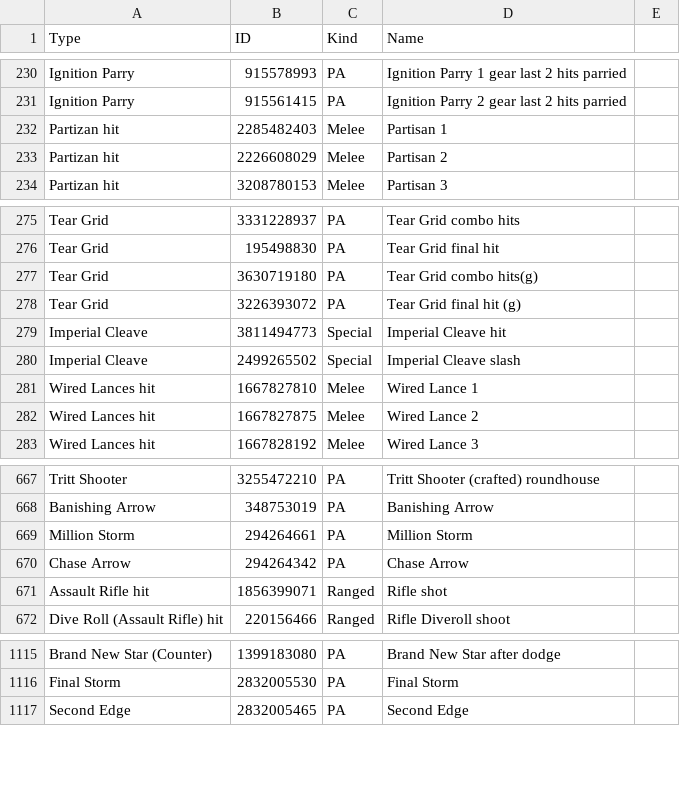
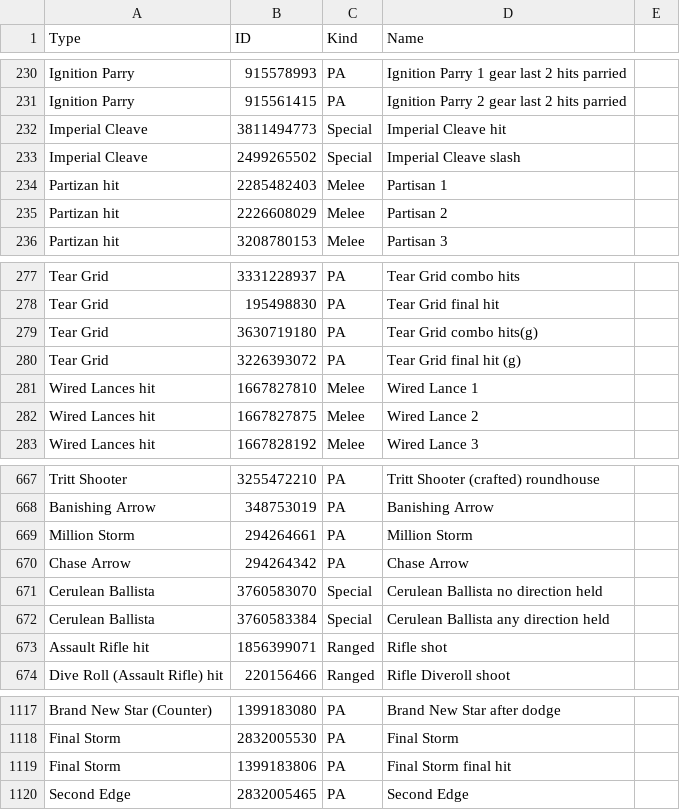
Before and after one commit to VariantXYZ/PSO2ACT, a CSV file: PSO2ACT/skills.csv, drawn as a sheet; only a part is shown, gaps mark what is left out.

Commit message:
Bow CPA and Final Storm fix
Glass soon

```diff
--- a/PSO2ACT/skills.csv
+++ b/PSO2ACT/skills.csv
@@ -231,2 +231,4 @@ Ignition Parry,915578993,PA,Ignition Parry 1 gear last 2 hits parried
 Ignition Parry,915561415,PA,Ignition Parry 2 gear last 2 hits parried
+Imperial Cleave,3811494773,Special,Imperial Cleave hit
+Imperial Cleave,2499265502,Special,Imperial Cleave slash
 Partizan hit,2285482403,Melee,Partisan 1
@@ -278,4 +280,2 @@ Tear Grid,3630719180,PA,Tear Grid combo hits(g)
 Tear Grid,3226393072,PA,Tear Grid final hit (g)
-Imperial Cleave,3811494773,Special,Imperial Cleave hit
-Imperial Cleave,2499265502,Special,Imperial Cleave slash
 Wired Lances hit,1667827810,Melee,Wired Lance 1
@@ -670,2 +670,4 @@ Million Storm,294264661,PA,Million Storm
 Chase Arrow,294264342,PA,Chase Arrow
+Cerulean Ballista,3760583070,Special,Cerulean Ballista no direction held
+Cerulean Ballista,3760583384,Special,Cerulean Ballista any direction held
 Assault Rifle hit,1856399071,Ranged,Rifle shot
@@ -1116,2 +1118,3 @@ Brand New Star (Counter),1399183080,PA,Brand New Star after dodge
 Final Storm,2832005530,PA,Final Storm
+Final Storm,1399183806,PA,Final Storm final hit
 Second Edge,2832005465,PA,Second Edge
```
